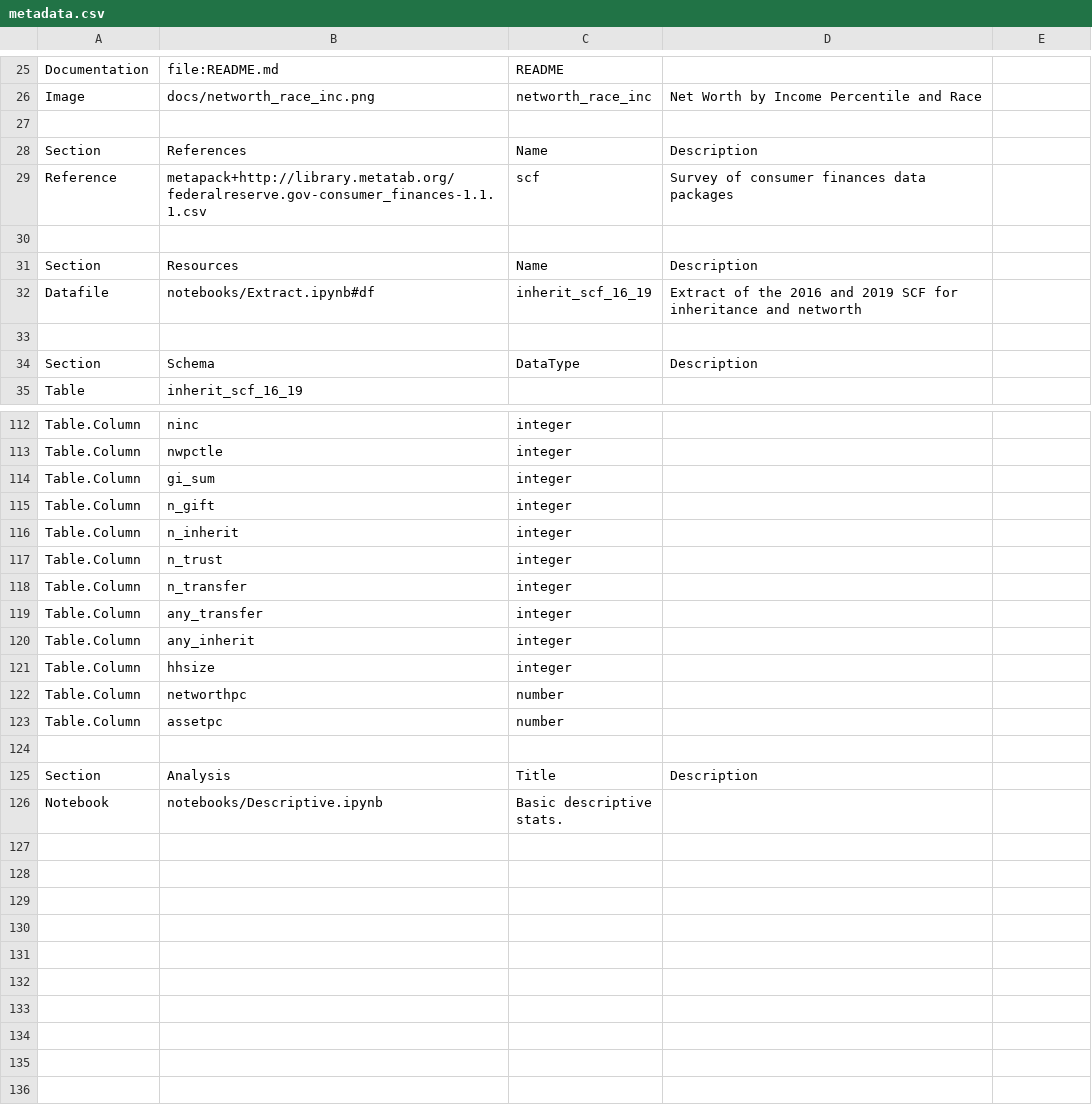
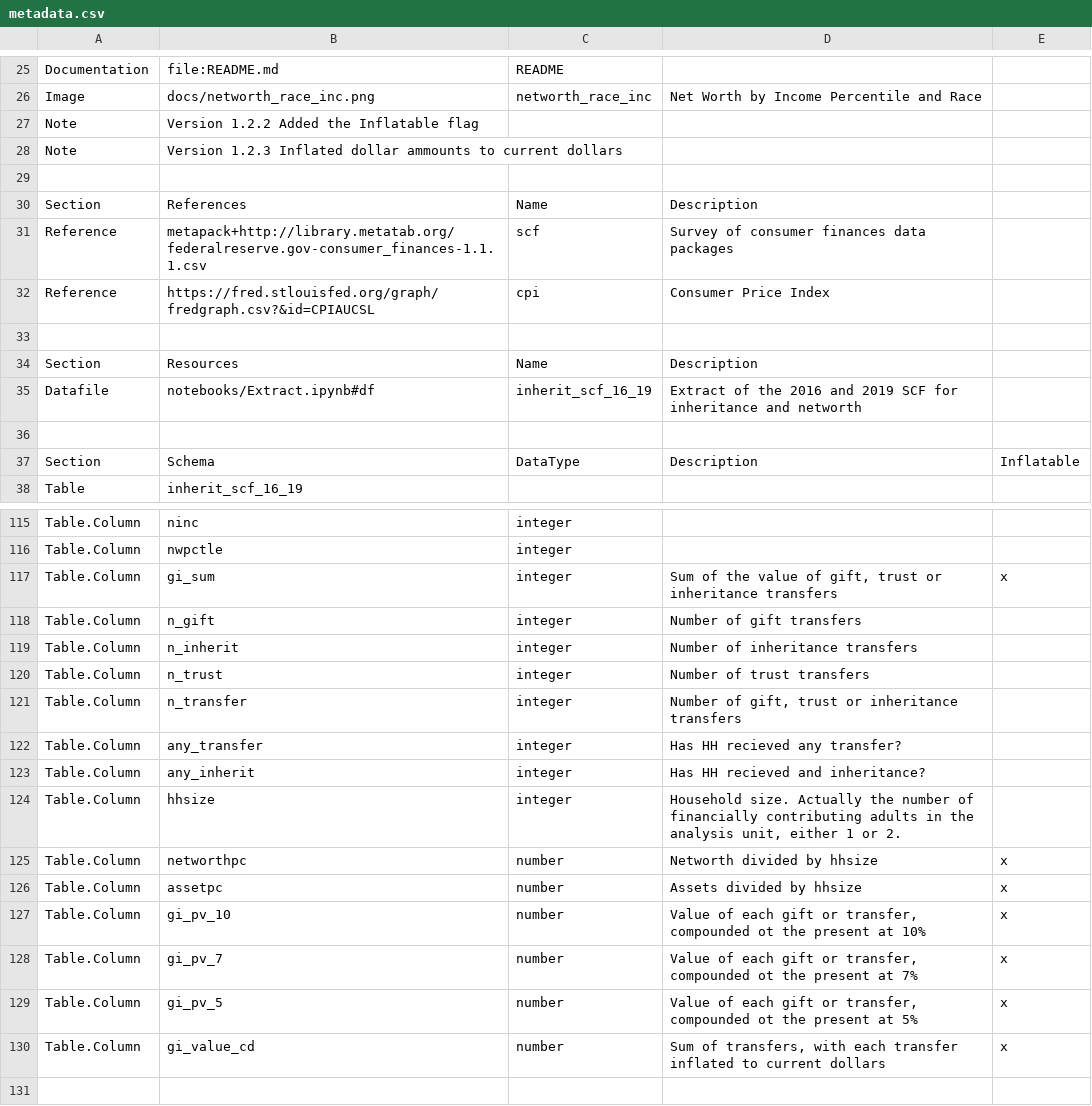
Before and after one commit to metatab-packages/federalreserve.gov-consumer_finances-2016-inherit, a CSV file: metadata.csv, drawn as a sheet; only a part is shown, gaps mark what is left out; the shorter side is filled out with more unchanged rows; the diff covers the shown part only.

```diff
--- a/metadata.csv
+++ b/metadata.csv
@@ -26 +26,3 @@ Documentation,file:README.md,README,,
 Image,docs/networth_race_inc.png,networth_race_inc,Net Worth by Income Percentile and Race,
+Note,Version 1.2.2 Added the Inflatable flag,,,
+Note,Version 1.2.3 Inflated dollar ammounts to current dollars,,,
@@ -29 +31,2 @@ Section,References,Name,Description,
 Reference,metapack+http://library.metatab.org/federalreserve.gov-consumer_finances-1.1.1.csv,scf,Survey of consumer finances data packages,
+Reference,https://fred.stlouisfed.org/graph/fredgraph.csv?&id=CPIAUCSL,cpi,Consumer Price Index,
@@ -34 +37 @@ Datafile,notebooks/Extract.ipynb#df,inherit_scf_16_19,Extract of the 2016 and 20
-Section,Schema,DataType,Description,,
+Section,Schema,DataType,Description,Inflatable
@@ -114,10 +117,14 @@ Table.Column,nwpctle,integer,,,
-Table.Column,gi_sum,integer,,,
-Table.Column,n_gift,integer,,,
-Table.Column,n_inherit,integer,,,
-Table.Column,n_trust,integer,,,
-Table.Column,n_transfer,integer,,,
-Table.Column,any_transfer,integer,,,
-Table.Column,any_inherit,integer,,,
-Table.Column,hhsize,integer,,,
-Table.Column,networthpc,number,,,
-Table.Column,assetpc,number,,,
+Table.Column,gi_sum,integer,"Sum of the value of gift, trust or inheritance transfers",x
+Table.Column,n_gift,integer,Number of gift transfers,
+Table.Column,n_inherit,integer,Number of inheritance transfers,
+Table.Column,n_trust,integer,Number of trust transfers,
+Table.Column,n_transfer,integer,"Number of gift, trust or inheritance transfers",
+Table.Column,any_transfer,integer,Has HH recieved any transfer?,
+Table.Column,any_inherit,integer,Has HH recieved and inheritance?,
+Table.Column,hhsize,integer,"Household size. Actually the number of financially contributing adults in the analysis unit, either 1 or 2.",
+Table.Column,networthpc,number,Networth divided by hhsize,x
+Table.Column,assetpc,number,Assets divided by hhsize,x
+Table.Column,gi_pv_10,number,"Value of each gift or transfer, compounded ot the present at 10%",x
+Table.Column,gi_pv_7,number,"Value of each gift or transfer, compounded ot the present at 7%",x
+Table.Column,gi_pv_5,number,"Value of each gift or transfer, compounded ot the present at 5%",x
+Table.Column,gi_value_cd,number,"Sum of transfers, with each transfer inflated to current dollars",x
```
Also changed, not shown: 19 edited cells elsewhere in this file, 8 other files.
